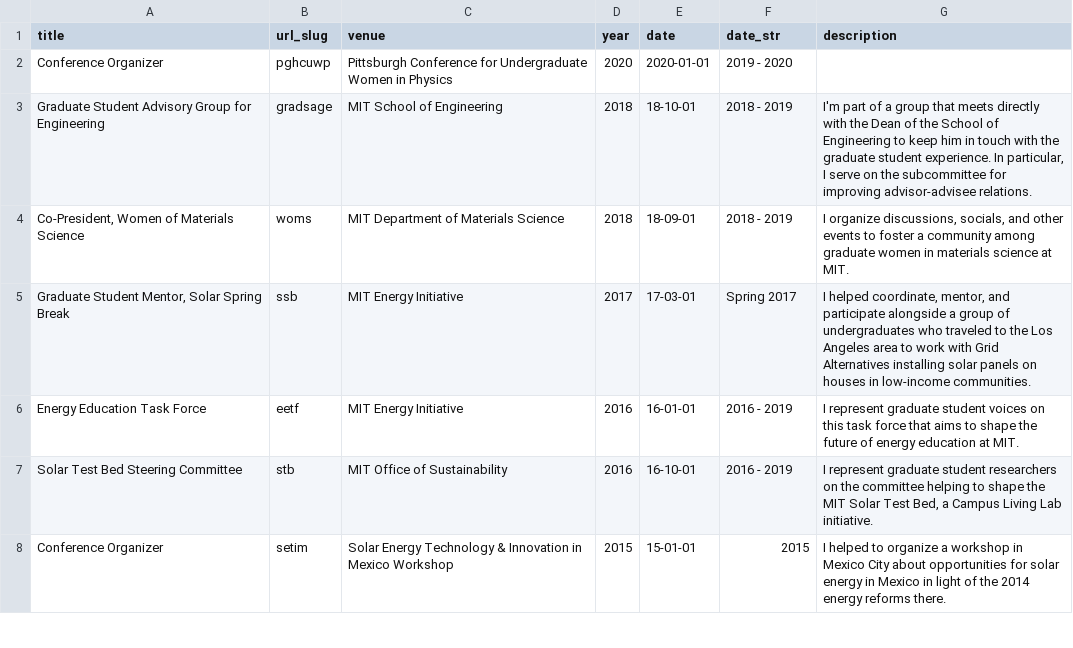
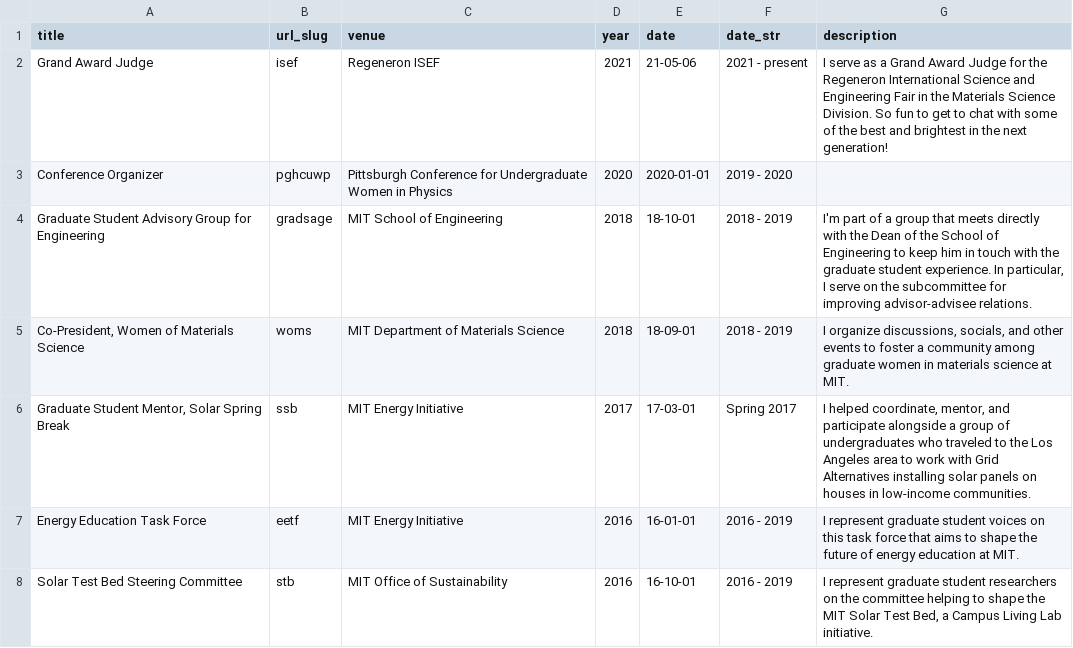
Before and after one commit to shsjxzh/shsjxzh.github.io, a TSV file: markdown_generator/service.tsv, drawn as a sheet; only a part is shown; the shorter side is filled out with more unchanged rows; the diff names each change by its address in the sheet, - before the commit and + after, or states it on an @@ line.

Commit message:
add ISEF, update CV

```diff
--- a/markdown_generator/service.tsv
+++ b/markdown_generator/service.tsv
+row 2: Grand Award Judge | isef | Regeneron ISEF | 2021 | 21-05-06 | 2021 - present | I serve as a Grand Award Judge for the Regeneron International Science and Engineering Fair in the Materials Science Division. So fun to get to chat with some of the best and brightest in the next generation!
```
Also changed, not shown: 2 other files.
